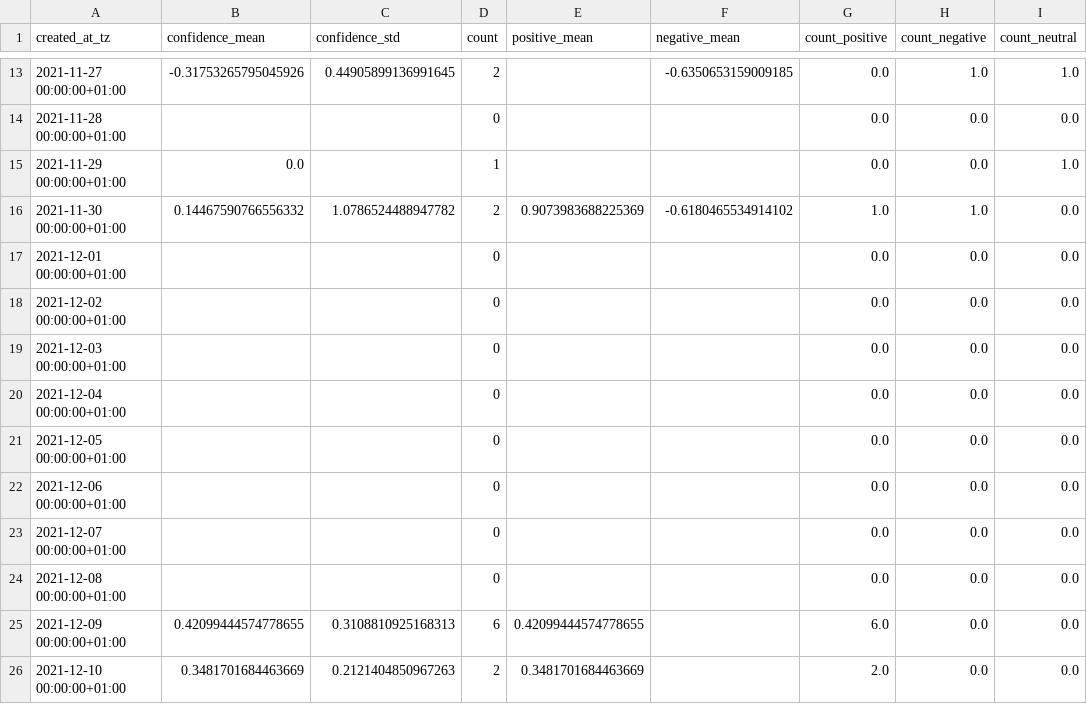
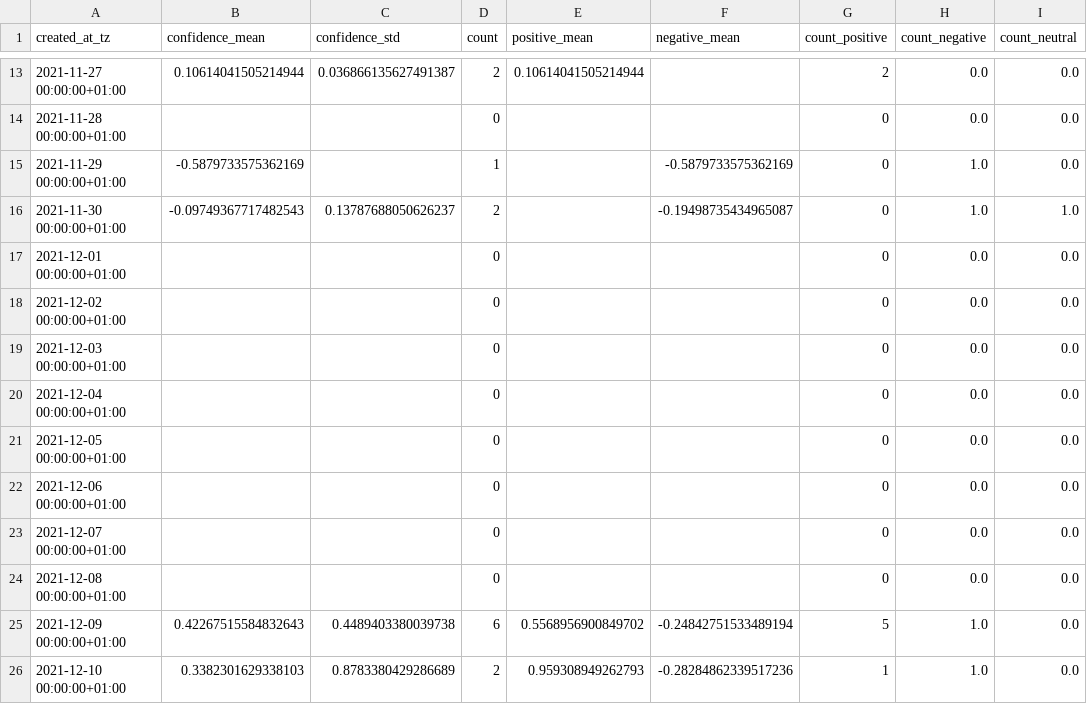
Before and after one commit to megnergit/MunichBusService_Heroku_S2, a CSV file: data/mbs_agg.csv, drawn as a sheet; only a part is shown, gaps mark what is left out; the diff covers the shown part only.

```diff
--- a/data/mbs_agg.csv
+++ b/data/mbs_agg.csv
@@ -13,14 +13,14 @@ created_at_tz,confidence_mean,confidence_std,count,positive_mean,negative_mean,c
-2021-11-27 00:00:00+01:00,-0.31753265795045926,0.44905899136991645,2,,-0.6350653159009185,0.0,1.0,1.0
-2021-11-28 00:00:00+01:00,,,0,,,0.0,0.0,0.0
-2021-11-29 00:00:00+01:00,0.0,,1,,,0.0,0.0,1.0
-2021-11-30 00:00:00+01:00,0.14467590766556332,1.0786524488947782,2,0.9073983688225369,-0.6180465534914102,1.0,1.0,0.0
-2021-12-01 00:00:00+01:00,,,0,,,0.0,0.0,0.0
-2021-12-02 00:00:00+01:00,,,0,,,0.0,0.0,0.0
-2021-12-03 00:00:00+01:00,,,0,,,0.0,0.0,0.0
-2021-12-04 00:00:00+01:00,,,0,,,0.0,0.0,0.0
-2021-12-05 00:00:00+01:00,,,0,,,0.0,0.0,0.0
-2021-12-06 00:00:00+01:00,,,0,,,0.0,0.0,0.0
-2021-12-07 00:00:00+01:00,,,0,,,0.0,0.0,0.0
-2021-12-08 00:00:00+01:00,,,0,,,0.0,0.0,0.0
-2021-12-09 00:00:00+01:00,0.42099444574778655,0.3108810925168313,6,0.42099444574778655,,6.0,0.0,0.0
-2021-12-10 00:00:00+01:00,0.3481701684463669,0.2121404850967263,2,0.3481701684463669,,2.0,0.0,0.0
+2021-11-27 00:00:00+01:00,0.10614041505214944,0.036866135627491387,2,0.10614041505214944,,2,0.0,0.0
+2021-11-28 00:00:00+01:00,,,0,,,0,0.0,0.0
+2021-11-29 00:00:00+01:00,-0.5879733575362169,,1,,-0.5879733575362169,0,1.0,0.0
+2021-11-30 00:00:00+01:00,-0.09749367717482543,0.13787688050626237,2,,-0.19498735434965087,0,1.0,1.0
+2021-12-01 00:00:00+01:00,,,0,,,0,0.0,0.0
+2021-12-02 00:00:00+01:00,,,0,,,0,0.0,0.0
+2021-12-03 00:00:00+01:00,,,0,,,0,0.0,0.0
+2021-12-04 00:00:00+01:00,,,0,,,0,0.0,0.0
+2021-12-05 00:00:00+01:00,,,0,,,0,0.0,0.0
+2021-12-06 00:00:00+01:00,,,0,,,0,0.0,0.0
+2021-12-07 00:00:00+01:00,,,0,,,0,0.0,0.0
+2021-12-08 00:00:00+01:00,,,0,,,0,0.0,0.0
+2021-12-09 00:00:00+01:00,0.42267515584832643,0.4489403380039738,6,0.5568956900849702,-0.24842751533489194,5,1.0,0.0
+2021-12-10 00:00:00+01:00,0.3382301629338103,0.8783380429286689,2,0.959308949262793,-0.28284862339517236,1,1.0,0.0
```
Also changed, not shown: 1 added row and 140 edited cells elsewhere in this file, data/mbs_geo.csv, data/mbs_kex.csv, 4 other files.
